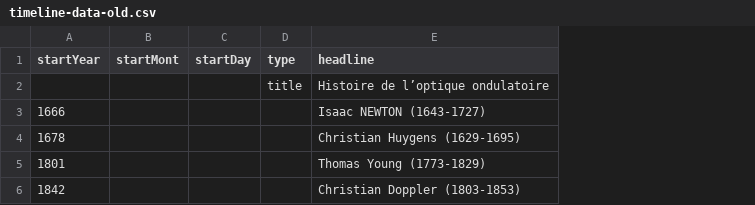
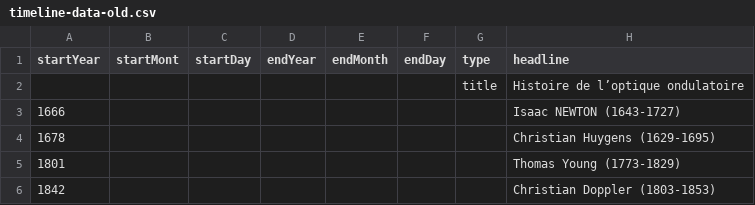
Before and after one commit to DeustoDatacom/MSGW-timeline, a CSV file: docs/group0/timeline-data-old.csv, drawn as a sheet; only a part is shown; the diff names each change by its address in the sheet, - before the commit and + after, or states it on an @@ line.

```diff
--- a/docs/group0/timeline-data-old.csv
+++ b/docs/group0/timeline-data-old.csv
+column D (endYear), empty
+column E (endMonth), empty
+column F (endDay), empty
```
Also changed, not shown: src/group0/timeline-data-old.csv, 2 other files.
